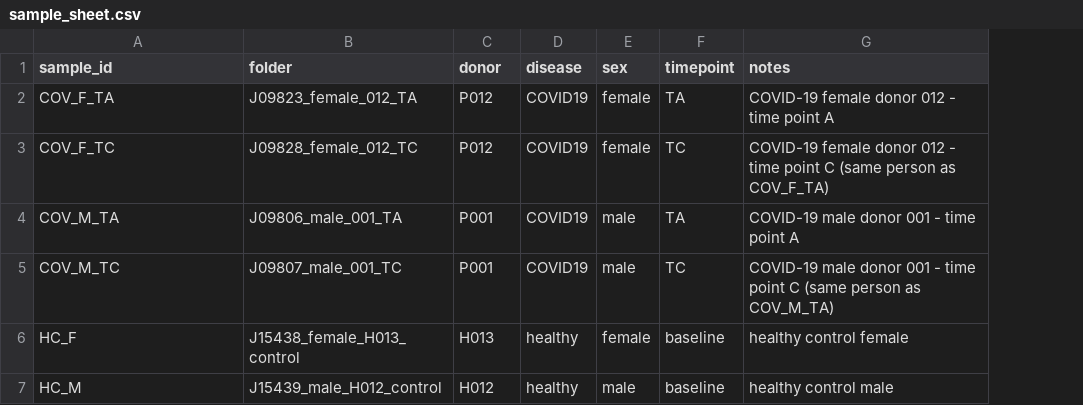
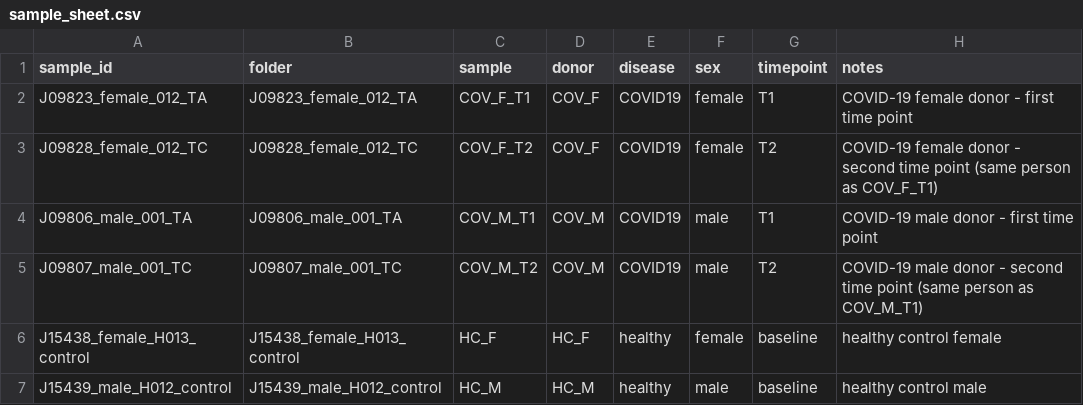
Before and after one commit to Systems-Immunology-IKMB/MOSAIC-ID_workshop, a CSV file: D3_Singlecell_Sex/sample_sheet.csv, drawn as a sheet; addresses are those after the commit; the diff names each change by its address in the sheet, - before the commit and + after, or states it on an @@ line.

```diff
--- a/D3_Singlecell_Sex/sample_sheet.csv
+++ b/D3_Singlecell_Sex/sample_sheet.csv
+column C (sample), rows 2-7: COV_F_T1 | COV_F_T2 | COV_M_T1 | COV_M_T2 | HC_F | HC_M
-A2 (sample_id): COV_F_TA
+A2 (sample_id): J09823_female_012_TA
-D2:D3 (donor): P012
+D2:D3 (donor): COV_F
-G2 (timepoint): TA
+G2 (timepoint): T1
-H2 (notes): COVID-19 female donor 012 - time point A
+H2 (notes): COVID-19 female donor - first time point
-A3 (sample_id): COV_F_TC
+A3 (sample_id): J09828_female_012_TC
-G3 (timepoint): TC
+G3 (timepoint): T2
-H3 (notes): …female donor 012 - time point C (same person as COV_F_TA)
+H3 (notes): …female donor - second time point (same person as COV_F_T1)
-A4 (sample_id): COV_M_TA
+A4 (sample_id): J09806_male_001_TA
-D4:D5 (donor): P001
+D4:D5 (donor): COV_M
-G4 (timepoint): TA
+G4 (timepoint): T1
-H4 (notes): COVID-19 male donor 001 - time point A
+H4 (notes): COVID-19 male donor - first time point
-A5 (sample_id): COV_M_TC
+A5 (sample_id): J09807_male_001_TC
-G5 (timepoint): TC
+G5 (timepoint): T2
-H5 (notes): …male donor 001 - time point C (same person as COV_M_TA)
+H5 (notes): …male donor - second time point (same person as COV_M_T1)
-A6 (sample_id): HC_F
+A6 (sample_id): J15438_female_H013_control
-D6 (donor): H013
+D6 (donor): HC_F
-A7 (sample_id): HC_M
+A7 (sample_id): J15439_male_H012_control
-D7 (donor): H012
+D7 (donor): HC_M
```
Also changed, not shown: 3 other files.
